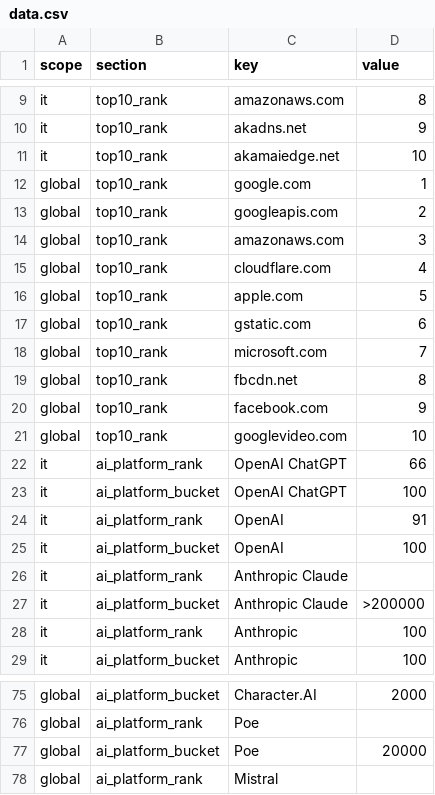
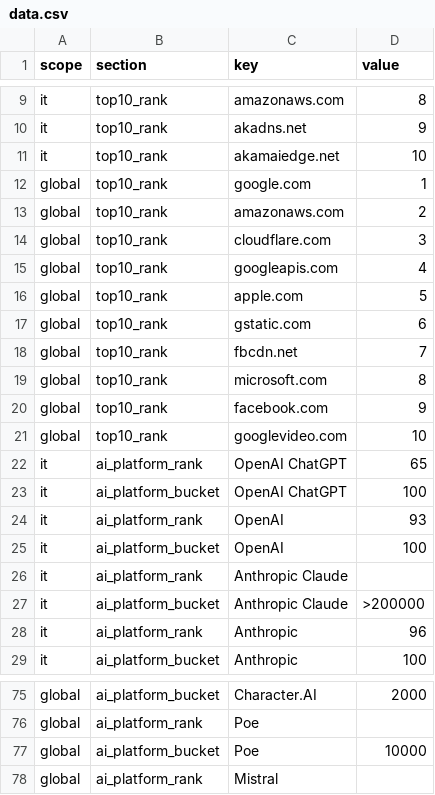
Before and after one commit to donatopirolo/osservatorioseo, a CSV file: site/tracker/2026-10/data.csv, drawn as a sheet; only a part is shown, gaps mark what is left out; the diff covers the shown part only.

```diff
--- a/site/tracker/2026-10/data.csv
+++ b/site/tracker/2026-10/data.csv
@@ -12,14 +12,14 @@ it,top10_rank,akamaiedge.net,10
 global,top10_rank,google.com,1
-global,top10_rank,googleapis.com,2
-global,top10_rank,amazonaws.com,3
-global,top10_rank,cloudflare.com,4
+global,top10_rank,amazonaws.com,2
+global,top10_rank,cloudflare.com,3
+global,top10_rank,googleapis.com,4
 global,top10_rank,apple.com,5
 global,top10_rank,gstatic.com,6
-global,top10_rank,microsoft.com,7
-global,top10_rank,fbcdn.net,8
+global,top10_rank,fbcdn.net,7
+global,top10_rank,microsoft.com,8
 global,top10_rank,facebook.com,9
 global,top10_rank,googlevideo.com,10
-it,ai_platform_rank,OpenAI ChatGPT,66
+it,ai_platform_rank,OpenAI ChatGPT,65
 it,ai_platform_bucket,OpenAI ChatGPT,100
-it,ai_platform_rank,OpenAI,91
+it,ai_platform_rank,OpenAI,93
 it,ai_platform_bucket,OpenAI,100
@@ -27,3 +27,3 @@ it,ai_platform_rank,Anthropic Claude,
 it,ai_platform_bucket,Anthropic Claude,>200000
-it,ai_platform_rank,Anthropic,100
+it,ai_platform_rank,Anthropic,96
 it,ai_platform_bucket,Anthropic,100
@@ -76,3 +76,3 @@ global,ai_platform_bucket,Character.AI,2000
 global,ai_platform_rank,Poe,
-global,ai_platform_bucket,Poe,20000
+global,ai_platform_bucket,Poe,10000
 global,ai_platform_rank,Mistral,
```
Also changed, not shown: 1 added row, 1 removed row and 46 edited cells elsewhere in this file, 5 other files.
